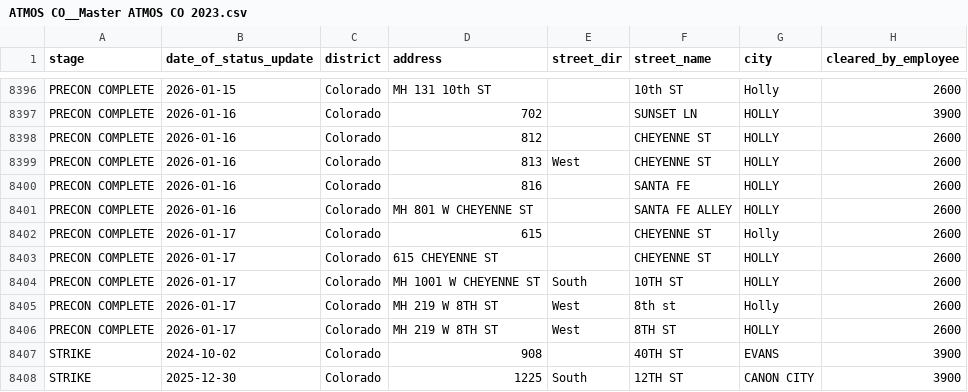
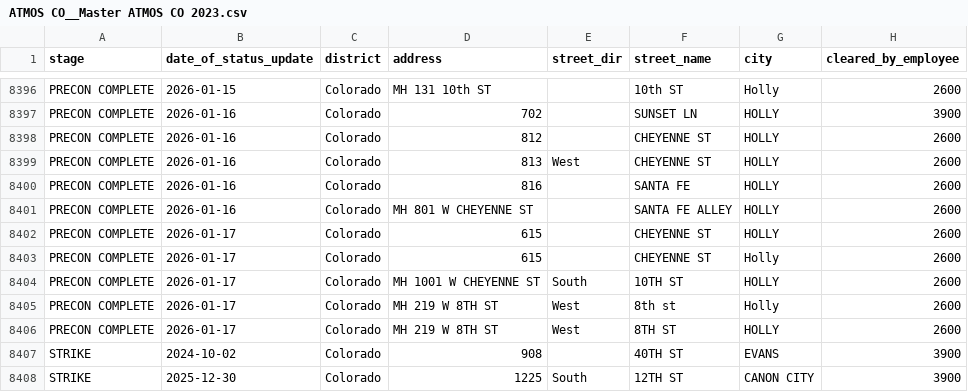
Before and after one commit to veasman/gis-data-viewer, a CSV file: data/normalized/ATMOS CO__Master ATMOS CO 2023.csv, drawn as a sheet; only a part is shown, gaps mark what is left out.

```diff
--- a/data/normalized/ATMOS CO__Master ATMOS CO 2023.csv
+++ b/data/normalized/ATMOS CO__Master ATMOS CO 2023.csv
@@ -8401,4 +8401,4 @@ PRECON COMPLETE,2026-01-16,Colorado,816,,SANTA FE,HOLLY,2600
 PRECON COMPLETE,2026-01-16,Colorado,MH 801 W CHEYENNE ST,,SANTA FE ALLEY,HOLLY,2600
+PRECON COMPLETE,2026-01-17,Colorado,615,,CHEYENNE ST,HOLLY,2600
 PRECON COMPLETE,2026-01-17,Colorado,615,,CHEYENNE ST,Holly,2600
-PRECON COMPLETE,2026-01-17,Colorado,615 CHEYENNE ST,,CHEYENNE ST,HOLLY,2600
 PRECON COMPLETE,2026-01-17,Colorado,MH 1001 W CHEYENNE ST,South,10TH ST,HOLLY,2600
```
Also changed, not shown: 1 other file.
